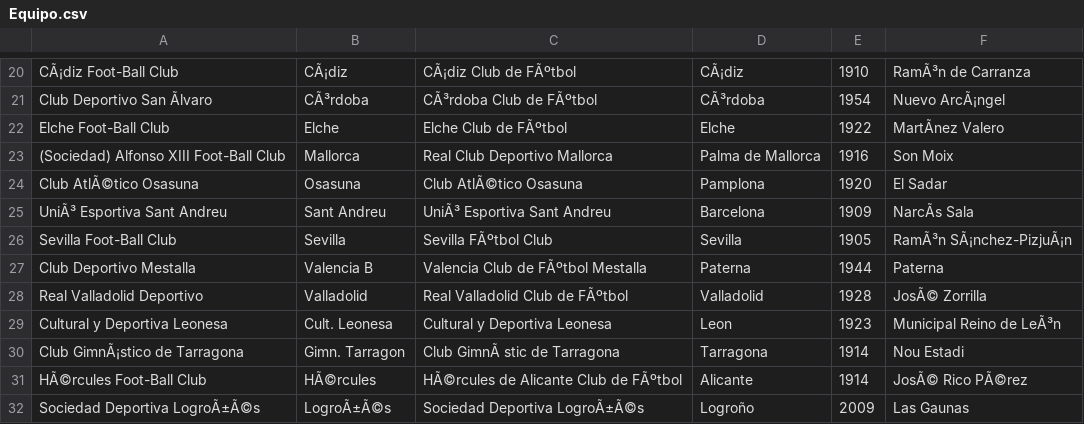
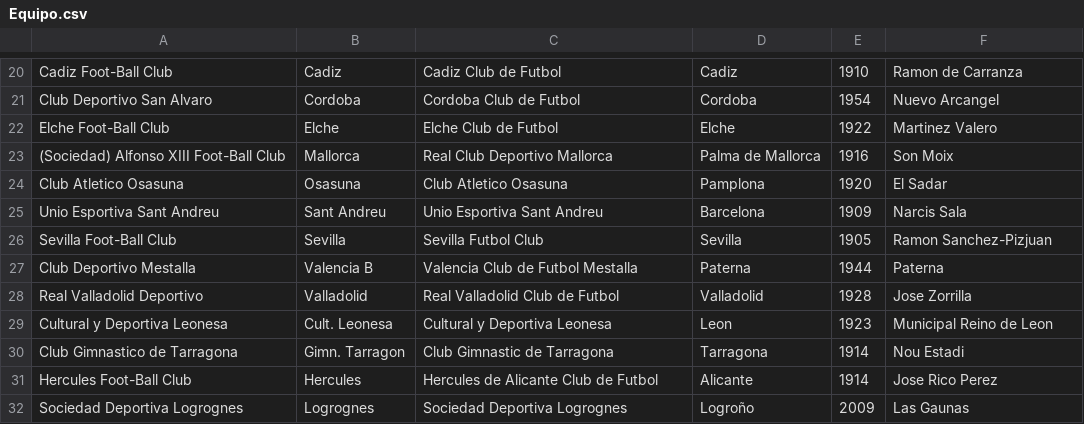
Before and after one commit to carlosalejoss/dbLigaFutbol, a CSV file: csv/Equipo.csv, drawn as a sheet; only a part is shown, gaps mark what is left out; the diff covers the shown part only; the diff names each change by its address in the sheet, - before the commit and + after, or states it on an @@ line.

```diff
--- a/csv/Equipo.csv
+++ b/csv/Equipo.csv
-A20: CÃ¡diz Foot-Ball Club
+A20: Cadiz Foot-Ball Club
-B20: CÃ¡diz
+B20: Cadiz
-C20: CÃ¡diz Club de FÃºtbol
+C20: Cadiz Club de Futbol
-D20: CÃ¡diz
+D20: Cadiz
-F20: RamÃ³n de Carranza
+F20: Ramon de Carranza
-A21: Club Deportivo San Ãlvaro
+A21: Club Deportivo San Alvaro
-B21: CÃ³rdoba
+B21: Cordoba
-C21: CÃ³rdoba Club de FÃºtbol
+C21: Cordoba Club de Futbol
-D21: CÃ³rdoba
+D21: Cordoba
-F21: Nuevo ArcÃ¡ngel
+F21: Nuevo Arcangel
-C22: Elche Club de FÃºtbol
+C22: Elche Club de Futbol
-F22: MartÃnez Valero
+F22: Martinez Valero
-A24: Club AtlÃ©tico Osasuna
+A24: Club Atletico Osasuna
-C24: Club AtlÃ©tico Osasuna
+C24: Club Atletico Osasuna
-A25: UniÃ³ Esportiva Sant Andreu
+A25: Unio Esportiva Sant Andreu
-C25: UniÃ³ Esportiva Sant Andreu
+C25: Unio Esportiva Sant Andreu
-F25: NarcÃs Sala
+F25: Narcis Sala
-C26: Sevilla FÃºtbol Club
+C26: Sevilla Futbol Club
-F26: RamÃ³n SÃ¡nchez-PizjuÃ¡n
+F26: Ramon Sanchez-Pizjuan
-C27: Valencia Club de FÃºtbol Mestalla
+C27: Valencia Club de Futbol Mestalla
-C28: Real Valladolid Club de FÃºtbol
+C28: Real Valladolid Club de Futbol
-F28: JosÃ© Zorrilla
+F28: Jose Zorrilla
-F29: Municipal Reino de LeÃ³n
+F29: Municipal Reino de Leon
-A30: Club GimnÃ¡stico de Tarragona
+A30: Club Gimnastico de Tarragona
-C30: Club GimnÃ stic de Tarragona
+C30: Club Gimnastic de Tarragona
-A31: HÃ©rcules Foot-Ball Club
+A31: Hercules Foot-Ball Club
-B31: HÃ©rcules
+B31: Hercules
-C31: HÃ©rcules de Alicante Club de FÃºtbol
+C31: Hercules de Alicante Club de Futbol
-F31: JosÃ© Rico PÃ©rez
+F31: Jose Rico Perez
-A32: Sociedad Deportiva LogroÃ±Ã©s
+A32: Sociedad Deportiva Logrognes
-B32: LogroÃ±Ã©s
+B32: Logrognes
-C32: Sociedad Deportiva LogroÃ±Ã©s
+C32: Sociedad Deportiva Logrognes
```
Also changed, not shown: 136 edited cells elsewhere in this file, csv/Contiene.csv, csv/Estadio.csv, 2 other files.
